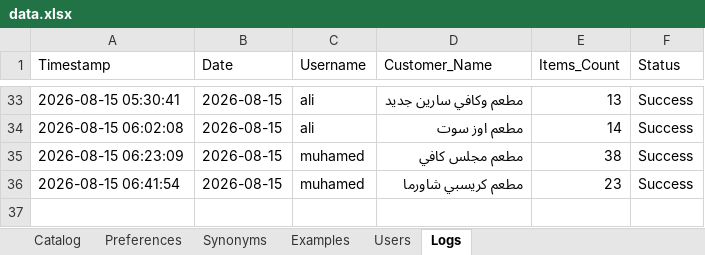
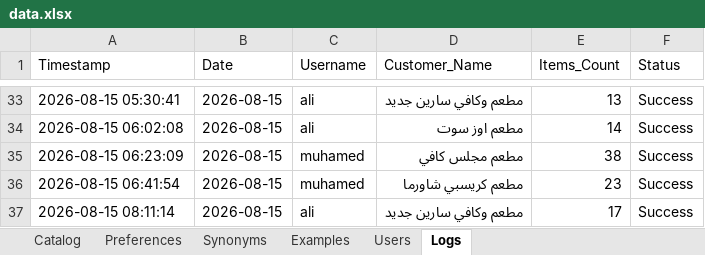
Before and after one commit to aliothman1997/order-entry-system, an Excel workbook: data.xlsx, sheet Logs, drawn as a sheet; only a part is shown, gaps mark what is left out; values as stored, in another font and other column widths than the file's, no borders; the diff names each change by its address in the sheet, - before the commit and + after, or states it on an @@ line.

Commit message:
تسجيل عملية طلبية جديدة لـ مطعم وكافي سارين جديد

```diff
--- a/data.xlsx (sheet Logs)
+++ b/data.xlsx (sheet Logs)
+row 37: 2026-08-15 08:11:14 | 2026-08-15 | ali | مطعم وكافي سارين جديد | 17 | Success
```
